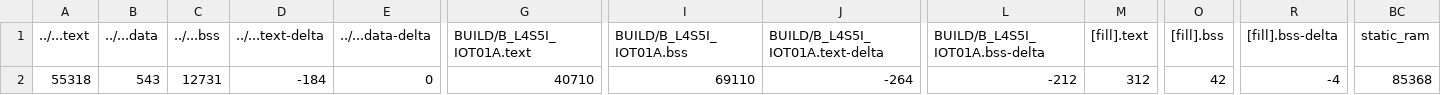
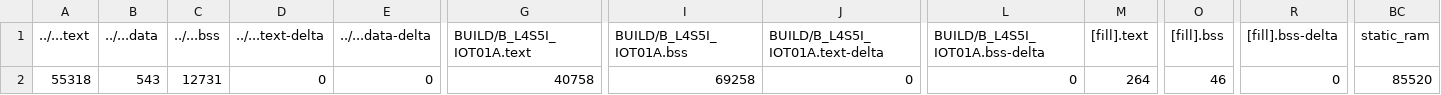
Before and after one commit to howard881010/hw3, a CSV file: hw3/BUILD/B_L4S5I_IOT01A/GCC_ARM-TFLITE/hw3_map.csv, drawn as a sheet; only a part is shown, gaps mark what is left out; the diff names each change by its address in the sheet, - before the commit and + after, or states it on an @@ line.

```diff
--- a/hw3/BUILD/B_L4S5I_IOT01A/GCC_ARM-TFLITE/hw3_map.csv
+++ b/hw3/BUILD/B_L4S5I_IOT01A/GCC_ARM-TFLITE/hw3_map.csv
-D2 (../...text-delta): -184
+D2 (../...text-delta): 0
-G2 (BUILD/B_L4S5I_IOT01A.text): 40710
+G2 (BUILD/B_L4S5I_IOT01A.text): 40758
-I2 (BUILD/B_L4S5I_IOT01A.bss): 69110
+I2 (BUILD/B_L4S5I_IOT01A.bss): 69258
-J2 (BUILD/B_L4S5I_IOT01A.text-delta): -264
+J2 (BUILD/B_L4S5I_IOT01A.text-delta): 0
-L2 (BUILD/B_L4S5I_IOT01A.bss-delta): -212
+L2 (BUILD/B_L4S5I_IOT01A.bss-delta): 0
-M2 ([fill].text): 312
+M2 ([fill].text): 264
-O2 ([fill].bss): 42
+O2 ([fill].bss): 46
-R2 ([fill].bss-delta): -4
+R2 ([fill].bss-delta): 0
-BC2 (static_ram): 85368
+BC2 (static_ram): 85520
```
Also changed, not shown: 9 other files.
